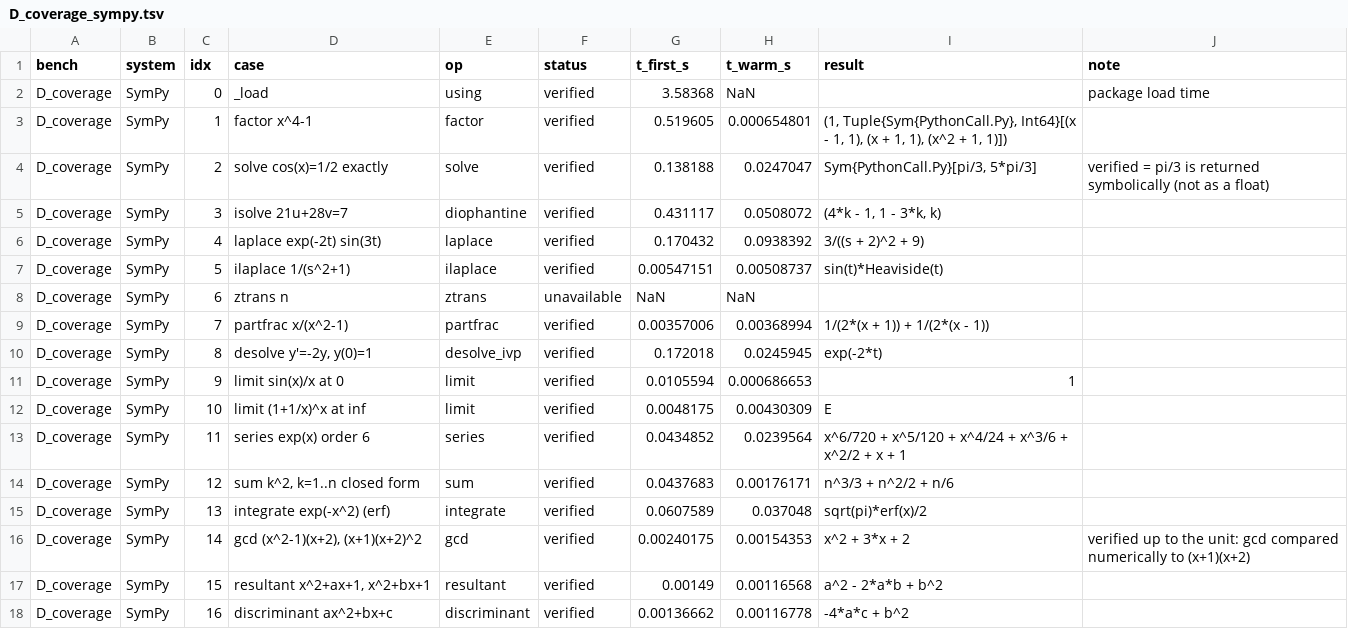
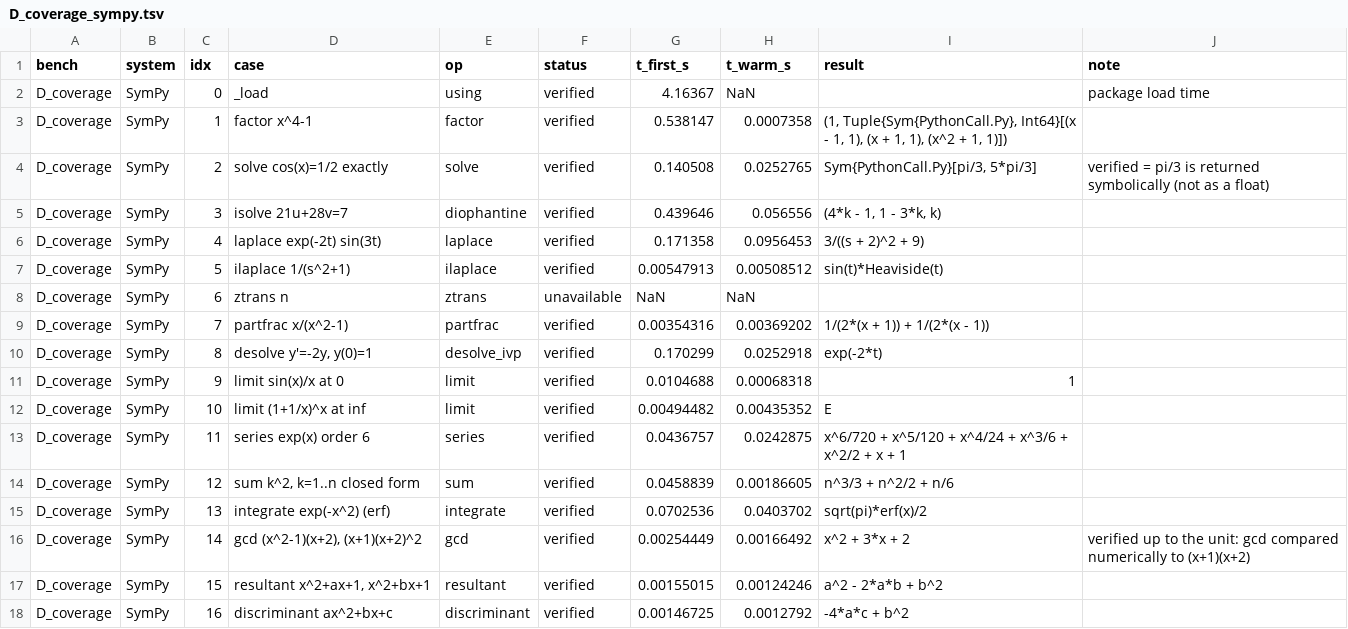
Before and after one commit to casbench/casbench.github.io, a TSV file: results/D_coverage_sympy.tsv, drawn as a sheet; only a part is shown; the diff covers the shown part only.

```diff
--- a/results/D_coverage_sympy.tsv
+++ b/results/D_coverage_sympy.tsv
@@ -1,18 +1,18 @@
 bench	system	idx	case	op	status	t_first_s	t_warm_s	result	note
-D_coverage	SymPy	0	_load	using	verified	3.58368	NaN		package load time
-D_coverage	SymPy	1	factor x^4-1	factor	verified	0.519605	0.000654801	(1, Tuple{Sym{PythonCall.Py}, Int64}[(x - 1, 1), (x + 1, 1), (x^2 + 1, 1)])	
-D_coverage	SymPy	2	solve cos(x)=1/2 exactly	solve	verified	0.138188	0.0247047	Sym{PythonCall.Py}[pi/3, 5*pi/3]	verified = pi/3 is returned symbolically (not as a float)
-D_coverage	SymPy	3	isolve 21u+28v=7	diophantine	verified	0.431117	0.0508072	(4*k - 1, 1 - 3*k, k)	
-D_coverage	SymPy	4	laplace exp(-2t) sin(3t)	laplace	verified	0.170432	0.0938392	3/((s + 2)^2 + 9)	
-D_coverage	SymPy	5	ilaplace 1/(s^2+1)	ilaplace	verified	0.00547151	0.00508737	sin(t)*Heaviside(t)	
+D_coverage	SymPy	0	_load	using	verified	4.16367	NaN		package load time
+D_coverage	SymPy	1	factor x^4-1	factor	verified	0.538147	0.0007358	(1, Tuple{Sym{PythonCall.Py}, Int64}[(x - 1, 1), (x + 1, 1), (x^2 + 1, 1)])	
+D_coverage	SymPy	2	solve cos(x)=1/2 exactly	solve	verified	0.140508	0.0252765	Sym{PythonCall.Py}[pi/3, 5*pi/3]	verified = pi/3 is returned symbolically (not as a float)
+D_coverage	SymPy	3	isolve 21u+28v=7	diophantine	verified	0.439646	0.056556	(4*k - 1, 1 - 3*k, k)	
+D_coverage	SymPy	4	laplace exp(-2t) sin(3t)	laplace	verified	0.171358	0.0956453	3/((s + 2)^2 + 9)	
+D_coverage	SymPy	5	ilaplace 1/(s^2+1)	ilaplace	verified	0.00547913	0.00508512	sin(t)*Heaviside(t)	
 D_coverage	SymPy	6	ztrans n	ztrans	unavailable	NaN	NaN		
-D_coverage	SymPy	7	partfrac x/(x^2-1)	partfrac	verified	0.00357006	0.00368994	1/(2*(x + 1)) + 1/(2*(x - 1))	
-D_coverage	SymPy	8	desolve y'=-2y, y(0)=1	desolve_ivp	verified	0.172018	0.0245945	exp(-2*t)	
-D_coverage	SymPy	9	limit sin(x)/x at 0	limit	verified	0.0105594	0.000686653	1	
-D_coverage	SymPy	10	limit (1+1/x)^x at inf	limit	verified	0.0048175	0.00430309	E	
-D_coverage	SymPy	11	series exp(x) order 6	series	verified	0.0434852	0.0239564	x^6/720 + x^5/120 + x^4/24 + x^3/6 + x^2/2 + x + 1	
-D_coverage	SymPy	12	sum k^2, k=1..n closed form	sum	verified	0.0437683	0.00176171	n^3/3 + n^2/2 + n/6	
-D_coverage	SymPy	13	integrate exp(-x^2) (erf)	integrate	verified	0.0607589	0.037048	sqrt(pi)*erf(x)/2	
-D_coverage	SymPy	14	gcd (x^2-1)(x+2), (x+1)(x+2)^2	gcd	verified	0.00240175	0.00154353	x^2 + 3*x + 2	verified up to the unit: gcd compared numerically to (x+1)(x+2)
-D_coverage	SymPy	15	resultant x^2+ax+1, x^2+bx+1	resultant	verified	0.00149	0.00116568	a^2 - 2*a*b + b^2	
-D_coverage	SymPy	16	discriminant ax^2+bx+c	discriminant	verified	0.00136662	0.00116778	-4*a*c + b^2	
+D_coverage	SymPy	7	partfrac x/(x^2-1)	partfrac	verified	0.00354316	0.00369202	1/(2*(x + 1)) + 1/(2*(x - 1))	
+D_coverage	SymPy	8	desolve y'=-2y, y(0)=1	desolve_ivp	verified	0.170299	0.0252918	exp(-2*t)	
+D_coverage	SymPy	9	limit sin(x)/x at 0	limit	verified	0.0104688	0.00068318	1	
+D_coverage	SymPy	10	limit (1+1/x)^x at inf	limit	verified	0.00494482	0.00435352	E	
+D_coverage	SymPy	11	series exp(x) order 6	series	verified	0.0436757	0.0242875	x^6/720 + x^5/120 + x^4/24 + x^3/6 + x^2/2 + x + 1	
+D_coverage	SymPy	12	sum k^2, k=1..n closed form	sum	verified	0.0458839	0.00186605	n^3/3 + n^2/2 + n/6	
+D_coverage	SymPy	13	integrate exp(-x^2) (erf)	integrate	verified	0.0702536	0.0403702	sqrt(pi)*erf(x)/2	
+D_coverage	SymPy	14	gcd (x^2-1)(x+2), (x+1)(x+2)^2	gcd	verified	0.00254449	0.00166492	x^2 + 3*x + 2	verified up to the unit: gcd compared numerically to (x+1)(x+2)
+D_coverage	SymPy	15	resultant x^2+ax+1, x^2+bx+1	resultant	verified	0.00155015	0.00124246	a^2 - 2*a*b + b^2	
+D_coverage	SymPy	16	discriminant ax^2+bx+c	discriminant	verified	0.00146725	0.0012792	-4*a*c + b^2	
```
Also changed, not shown: 14 edited cells elsewhere in this file, results/D_coverage_giac.tsv, 7 other files.
